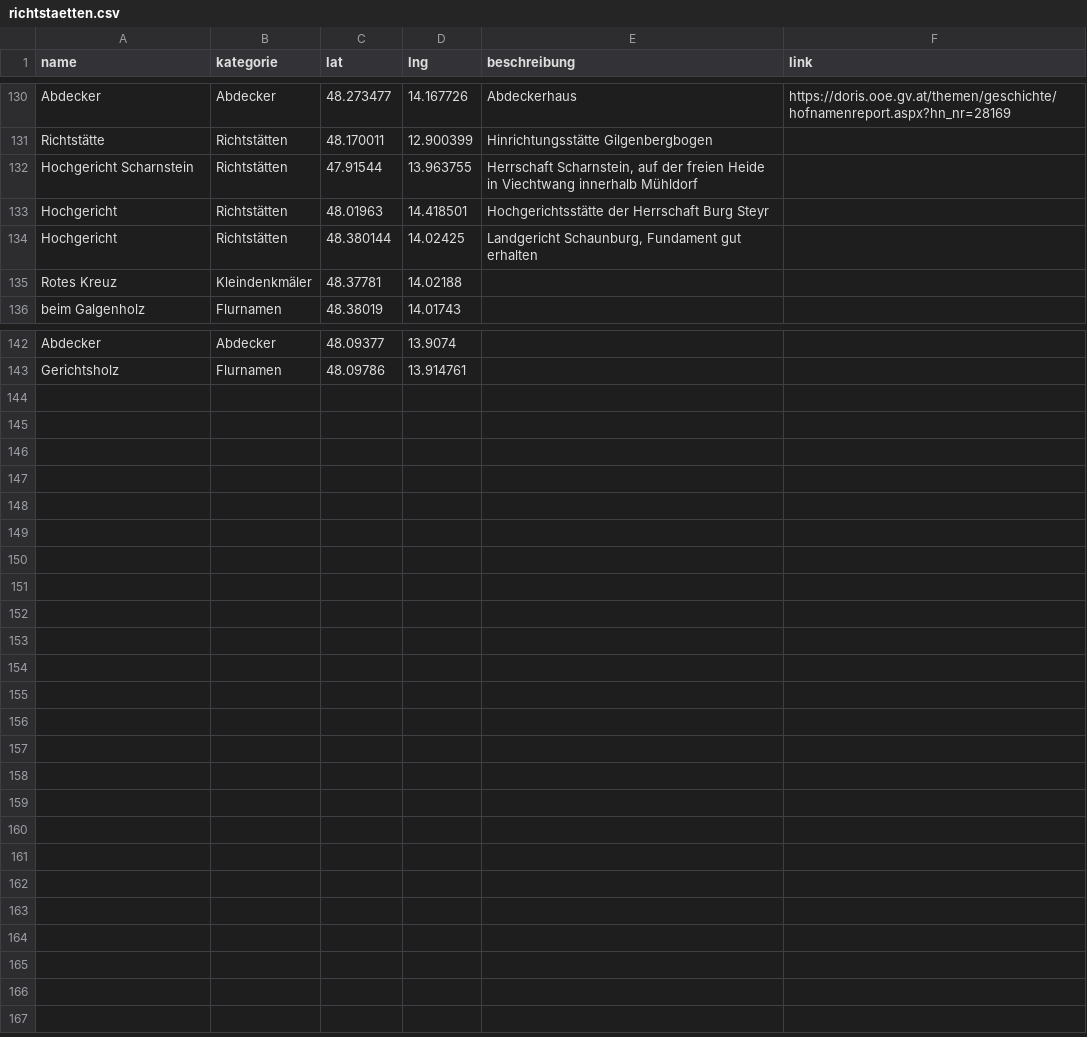
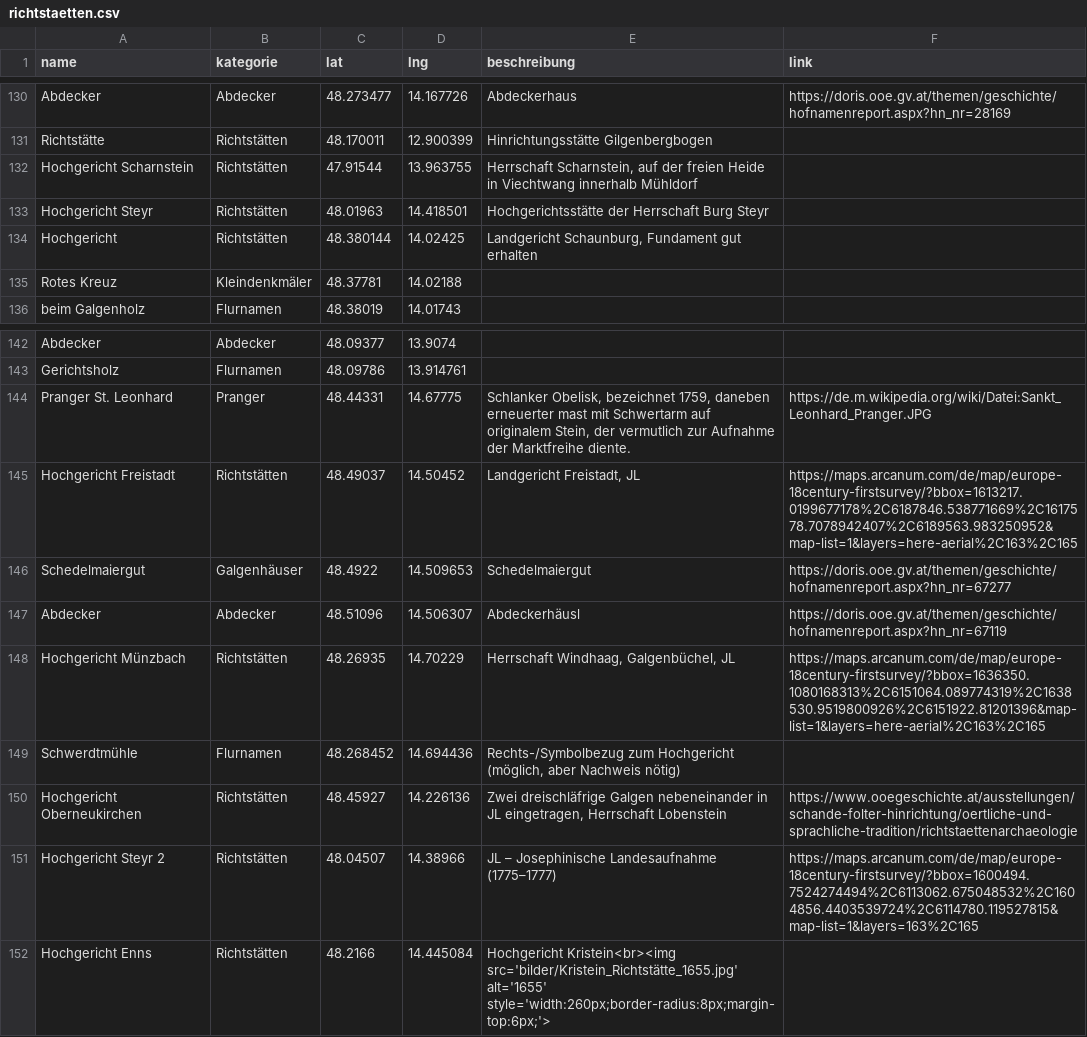
Before and after one commit to wolfundrabe/richtstaetten-ooe, a CSV file: daten/richtstaetten.csv, drawn as a sheet; only a part is shown, gaps mark what is left out.

Commit message:
Add files via upload

```diff
--- a/daten/richtstaetten.csv
+++ b/daten/richtstaetten.csv
@@ -132,3 +132,3 @@ Richtstätte,Richtstätten,48.170011,12.900399,Hinrichtungsstätte Gilgenbergbog
 Hochgericht Scharnstein,Richtstätten,47.91544,13.963755,"Herrschaft Scharnstein, auf der freien Heide in Viechtwang innerhalb Mühldorf",
-Hochgericht,Richtstätten,48.01963,14.418501,Hochgerichtsstätte der Herrschaft Burg Steyr ,
+Hochgericht Steyr,Richtstätten,48.01963,14.418501,Hochgerichtsstätte der Herrschaft Burg Steyr ,
 Hochgericht,Richtstätten,48.380144,14.02425,"Landgericht Schaunburg, Fundament gut erhalten",
@@ -143 +143,10 @@ Abdecker,Abdecker,48.09377,13.9074,,
 Gerichtsholz,Flurnamen,48.09786,13.914761,,
+Pranger St. Leonhard,Pranger,48.44331,14.67775,"Schlanker Obelisk, bezeichnet 1759, daneben erneuerter mast mit Schwertarm auf originalem Stein, der vermutlich zur Aufnahme der Marktfreihe diente.",https://de.m.wikipedia.org/wiki/Datei:Sankt_Leonhard_Pranger.JPG
+Hochgericht Freistadt,Richtstätten,48.49037,14.50452,"Landgericht Freistadt, JL",https://maps.arcanum.com/de/map/europe-18century-firstsurvey/?bbox=1613217.0199677178%2C6187846.538771669%2C1617578.7078942407%2C6189563.983250952&map-list=1&layers=here-aerial%2C163%2C165
+Schedelmaiergut,Galgenhäuser,48.4922,14.509653,Schedelmaiergut,https://doris.ooe.gv.at/themen/geschichte/hofnamenreport.aspx?hn_nr=67277
+Abdecker,Abdecker,48.51096,14.506307,Abdeckerhäusl,https://doris.ooe.gv.at/themen/geschichte/hofnamenreport.aspx?hn_nr=67119
+Hochgericht Münzbach,Richtstätten,48.26935,14.70229,"Herrschaft Windhaag, Galgenbüchel, JL",https://maps.arcanum.com/de/map/europe-18century-firstsurvey/?bbox=1636350.1080168313%2C6151064.089774319%2C1638530.9519800926%2C6151922.81201396&map-list=1&layers=here-aerial%2C163%2C165
+Schwerdtmühle,Flurnamen,48.268452,14.694436,"Rechts-/Symbolbezug zum Hochgericht (möglich, aber Nachweis nötig)",
+Hochgericht Oberneukirchen,Richtstätten,48.45927,14.226136,"Zwei dreischläfrige Galgen nebeneinander in JL eingetragen, Herrschaft Lobenstein",https://www.ooegeschichte.at/ausstellungen/schande-folter-hinrichtung/oertliche-und-sprachliche-tradition/richtstaettenarchaeologie
+Hochgericht Steyr 2,Richtstätten,48.04507,14.38966,JL – Josephinische Landesaufnahme (1775–1777),https://maps.arcanum.com/de/map/europe-18century-firstsurvey/?bbox=1600494.7524274494%2C6113062.675048532%2C1604856.4403539724%2C6114780.119527815&map-list=1&layers=163%2C165
+Hochgericht Enns,Richtstätten,48.2166,14.445084,Hochgericht Kristein<br><img src='bilder/Kristein_Richtstätte_1655.jpg' alt='1655' style='width:260px;border-radius:8px;margin-top:6px;'>,
```
